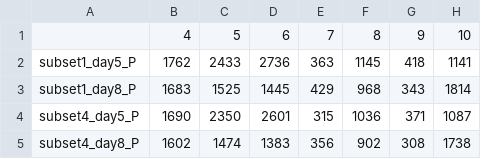
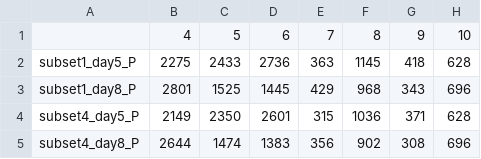
Before and after one commit to baillielab/SF94, a CSV file: Outputs/2021-05-26_1941/sensitivity/who_table_output.csv, drawn as a sheet.

```diff
--- a/Outputs/2021-05-26_1941/sensitivity/who_table_output.csv
+++ b/Outputs/2021-05-26_1941/sensitivity/who_table_output.csv
@@ -1,5 +1,5 @@
 "","4","5","6","7","8","9","10"
-"subset1_day5_P",1762,2433,2736,363,1145,418,1141
-"subset1_day8_P",1683,1525,1445,429,968,343,1814
-"subset4_day5_P",1690,2350,2601,315,1036,371,1087
-"subset4_day8_P",1602,1474,1383,356,902,308,1738
+"subset1_day5_P",2275,2433,2736,363,1145,418,628
+"subset1_day8_P",2801,1525,1445,429,968,343,696
+"subset4_day5_P",2149,2350,2601,315,1036,371,628
+"subset4_day8_P",2644,1474,1383,356,902,308,696
```
Also changed, not shown: Outputs/2021-05-26_1941/effect_sizes_all_outcomes.csv, Outputs/2021-05-26_1941/sample_sizes_all_outcomes.csv, 17 other files.
